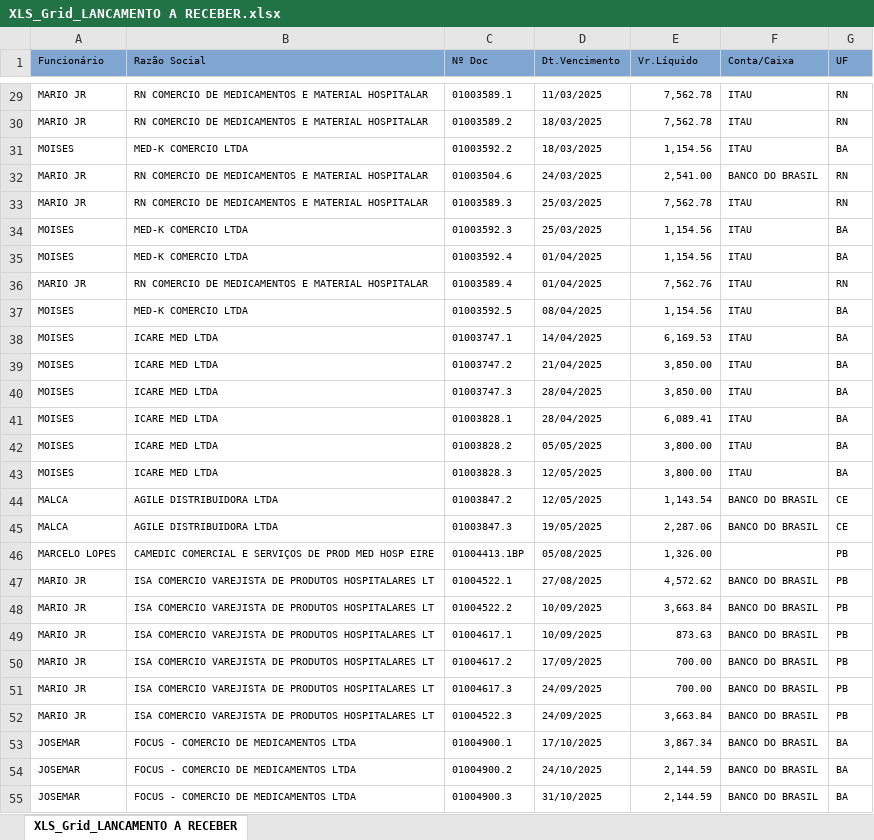
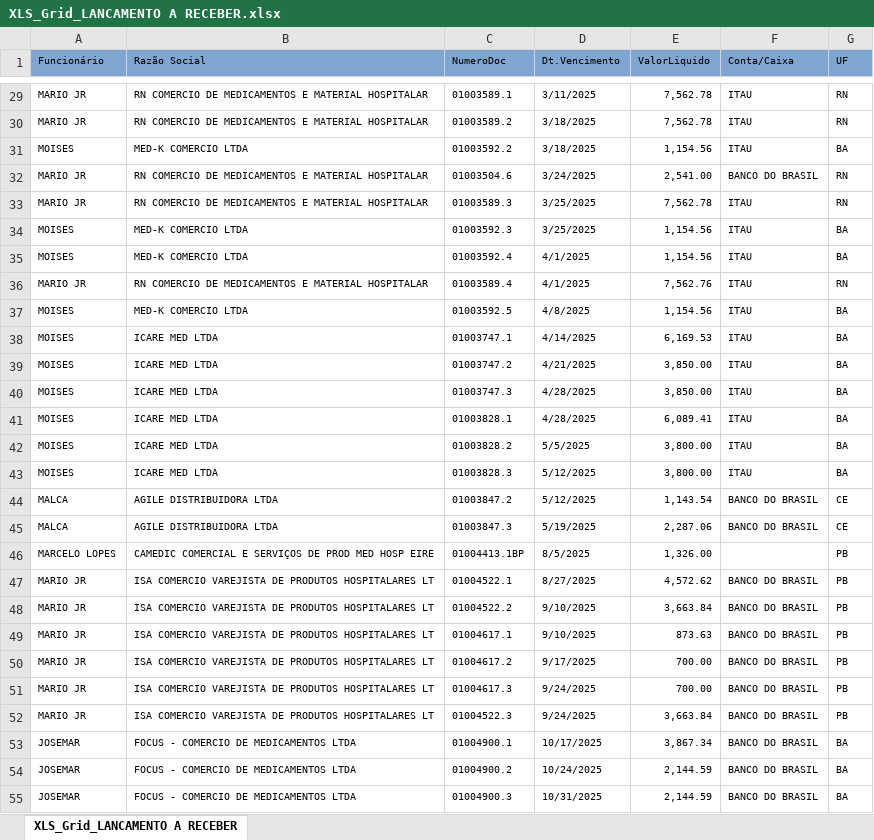
Before and after one commit to fabiosilvavendas-byte/CRM_Medtextil2.0, an Excel workbook: dados/XLS_Grid_LANCAMENTO A RECEBER.xlsx, sheet XLS_Grid_LANCAMENTO A RECEBER, drawn as a sheet; only a part is shown, gaps mark what is left out; values as stored, in another font and other column widths than the file's, no borders; the diff covers the shown part only; the diff names each change by its address in the sheet, - before the commit and + after, or states it on an @@ line.

```diff
--- a/dados/XLS_Grid_LANCAMENTO A RECEBER.xlsx (sheet XLS_Grid_LANCAMENTO A RECEBER)
+++ b/dados/XLS_Grid_LANCAMENTO A RECEBER.xlsx (sheet XLS_Grid_LANCAMENTO A RECEBER)
-C1: Nº Doc
+C1: NumeroDoc
-E1: Vr.Líquido
+E1: ValorLiquido
-D29 (Dt.Vencimento): 11/03/2025
+D29 (Dt.Vencimento): 3/11/2025
-D30:D31 (Dt.Vencimento): 18/03/2025
+D30:D31 (Dt.Vencimento): 3/18/2025
-D32 (Dt.Vencimento): 24/03/2025
+D32 (Dt.Vencimento): 3/24/2025
-D33:D34 (Dt.Vencimento): 25/03/2025
+D33:D34 (Dt.Vencimento): 3/25/2025
-D35:D36 (Dt.Vencimento): 01/04/2025
+D35:D36 (Dt.Vencimento): 4/1/2025
-D37 (Dt.Vencimento): 08/04/2025
+D37 (Dt.Vencimento): 4/8/2025
-D38 (Dt.Vencimento): 14/04/2025
+D38 (Dt.Vencimento): 4/14/2025
-D39 (Dt.Vencimento): 21/04/2025
+D39 (Dt.Vencimento): 4/21/2025
-D40:D41 (Dt.Vencimento): 28/04/2025
+D40:D41 (Dt.Vencimento): 4/28/2025
-D42 (Dt.Vencimento): 05/05/2025
+D42 (Dt.Vencimento): 5/5/2025
-D43:D44 (Dt.Vencimento): 12/05/2025
+D43:D44 (Dt.Vencimento): 5/12/2025
-D45 (Dt.Vencimento): 19/05/2025
+D45 (Dt.Vencimento): 5/19/2025
-D46 (Dt.Vencimento): 05/08/2025
+D46 (Dt.Vencimento): 8/5/2025
-D47 (Dt.Vencimento): 27/08/2025
+D47 (Dt.Vencimento): 8/27/2025
-D48:D49 (Dt.Vencimento): 10/09/2025
+D48:D49 (Dt.Vencimento): 9/10/2025
-D50 (Dt.Vencimento): 17/09/2025
+D50 (Dt.Vencimento): 9/17/2025
-D51:D52 (Dt.Vencimento): 24/09/2025
+D51:D52 (Dt.Vencimento): 9/24/2025
-D53 (Dt.Vencimento): 17/10/2025
+D53 (Dt.Vencimento): 10/17/2025
-D54 (Dt.Vencimento): 24/10/2025
+D54 (Dt.Vencimento): 10/24/2025
-D55 (Dt.Vencimento): 31/10/2025
+D55 (Dt.Vencimento): 10/31/2025
```
Also changed, not shown: 47 edited cells elsewhere in this sheet.
